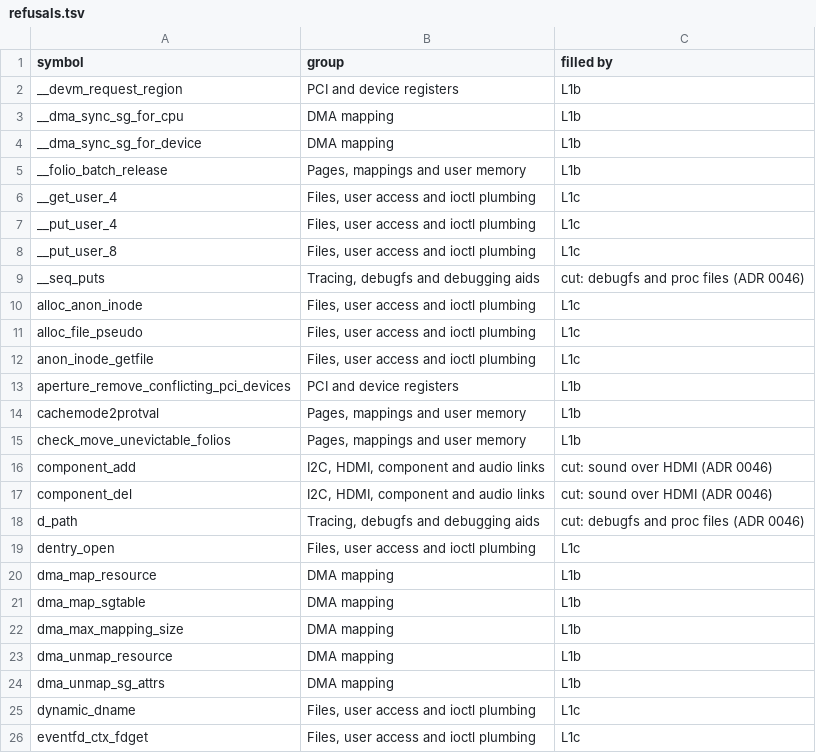
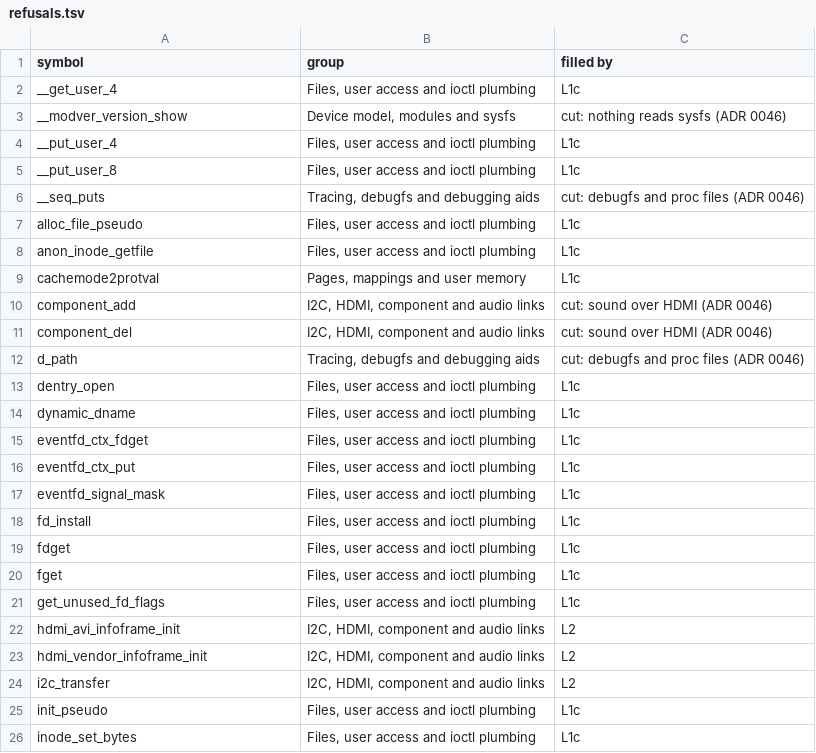
Before and after one commit to CallMeOuta/ferrion-hardware, a TSV file: driver-host/shim/refusals.tsv, drawn as a sheet; only a part is shown; the shorter side is filled out with more unchanged rows; the diff covers the shown part only.

Commit message:
Driver host: Link virtio's PCI transport and a Rust front end
ADR 0046 slice L1b, first step; nothing has run in a VM yet.

- Linux's virtio core, ring and modern PCI transport (8 more C files)
  are compiled unchanged, with VIRTIO_PCI on and no MSI, so the device
  uses its INTx line.
- The shim gains a PCI layer on pcid (config space, BARs, the INTx
  line, identity DMA mapping), a small driver core for virtio's bus,
  the pseudo file system DRM and dma-buf mount, shmem objects that are
  one physically contiguous run, and a memory pool. Every byte Linux
  allocates is physical memory moved by mremap to page_offset_base +
  its physical address, with struct pages at vmemmap_base + pfn, so
  __pa, virt_to_page and sg_phys give the device real addresses.
- jiffies advances from its own tick thread; printk goes to FerrionOS's
  log through the log crate.
- frontend/ is a Rust static library on base's driver crates: the
  pcid daemon, the back end the shim calls, and a driver-graphics
  adapter that drives Linux's DRM through drm_open and drm_ioctl on a
  struct file and serves display.virtio-gpu.

Link census before (f489e7e): 279 needed, 12 relibc, 180 shim,
87 refused, 0 unresolved. After: 104 C files (87,219 lines) and 859
headers; 311 needed, 12 relibc, 255 shim, 44 refused, 0 unresolved.
Shim 4,362 lines of C and headers, relibc back end 266, Rust front
end and back end 870. Changed lines in Linux's files: 0.

```diff
--- a/driver-host/shim/refusals.tsv
+++ b/driver-host/shim/refusals.tsv
@@ -1,7 +1,4 @@
 symbol	group	filled by
-__devm_request_region	PCI and device registers	L1b
-__dma_sync_sg_for_cpu	DMA mapping	L1b
-__dma_sync_sg_for_device	DMA mapping	L1b
-__folio_batch_release	Pages, mappings and user memory	L1b
 __get_user_4	Files, user access and ioctl plumbing	L1c
+__modver_version_show	Device model, modules and sysfs	cut: nothing reads sysfs (ADR 0046)
 __put_user_4	Files, user access and ioctl plumbing	L1c
@@ -9,8 +6,5 @@ __put_user_8	Files, user access and ioctl plumbing	L1c
 __seq_puts	Tracing, debugfs and debugging aids	cut: debugfs and proc files (ADR 0046)
-alloc_anon_inode	Files, user access and ioctl plumbing	L1c
 alloc_file_pseudo	Files, user access and ioctl plumbing	L1c
 anon_inode_getfile	Files, user access and ioctl plumbing	L1c
-aperture_remove_conflicting_pci_devices	PCI and device registers	L1b
-cachemode2protval	Pages, mappings and user memory	L1b
-check_move_unevictable_folios	Pages, mappings and user memory	L1b
+cachemode2protval	Pages, mappings and user memory	L1c
 component_add	I2C, HDMI, component and audio links	cut: sound over HDMI (ADR 0046)
@@ -19,7 +13,2 @@ d_path	Tracing, debugfs and debugging aids	cut: debugfs and proc files (ADR 0046
 dentry_open	Files, user access and ioctl plumbing	L1c
-dma_map_resource	DMA mapping	L1b
-dma_map_sgtable	DMA mapping	L1b
-dma_max_mapping_size	DMA mapping	L1b
-dma_unmap_resource	DMA mapping	L1b
-dma_unmap_sg_attrs	DMA mapping	L1b
 dynamic_dname	Files, user access and ioctl plumbing	L1c
```
Also changed, not shown: 32 removed rows and 7 edited cells elsewhere in this file, 42 other files.
